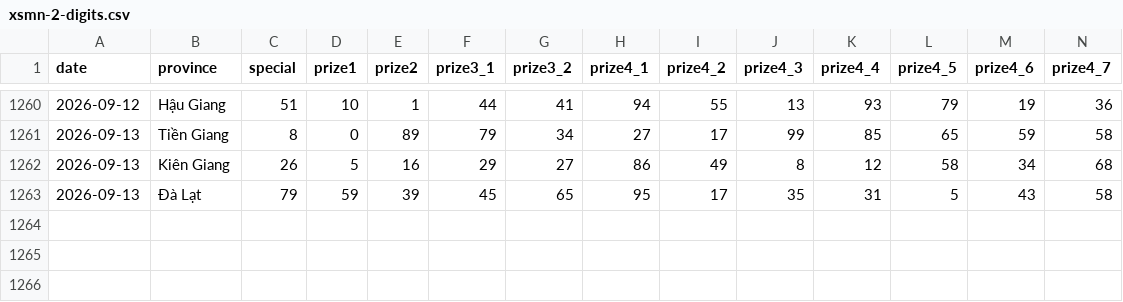
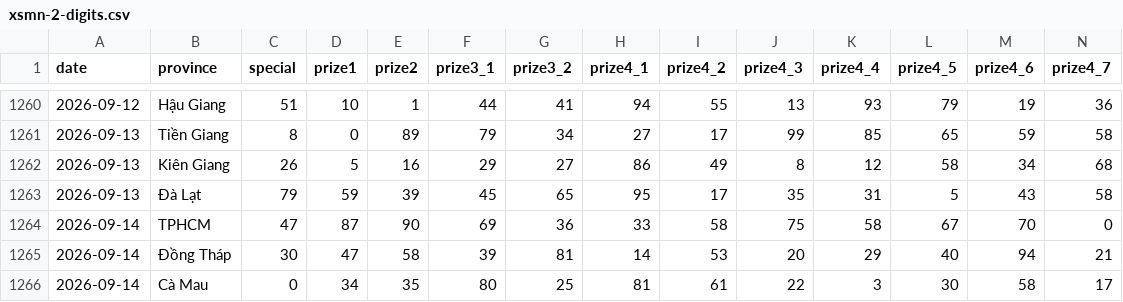
Before and after one commit to phuc341986/vietnam-lottery, a CSV file: data/xsmn-2-digits.csv, drawn as a sheet; only a part is shown, gaps mark what is left out; rows hold the shown columns only; the diff names each change by its address in the sheet, - before the commit and + after, or states it on an @@ line.

```diff
--- a/data/xsmn-2-digits.csv
+++ b/data/xsmn-2-digits.csv
+row 1264: 2026-09-14 | TPHCM | 47 | 87 | 90 | 69 | 36 | 33 | 58 | 75 | 58 | 67 | 70 | 0
+row 1265: 2026-09-14 | Đồng Tháp | 30 | 47 | 58 | 39 | 81 | 14 | 53 | 20 | 29 | 40 | 94 | 21
+row 1266: 2026-09-14 | Cà Mau | 0 | 34 | 35 | 80 | 25 | 81 | 61 | 22 | 3 | 30 | 58 | 17
```
Also changed, not shown: data/xsmn-sparse.csv, data/xsmn.csv, 8 other files.
